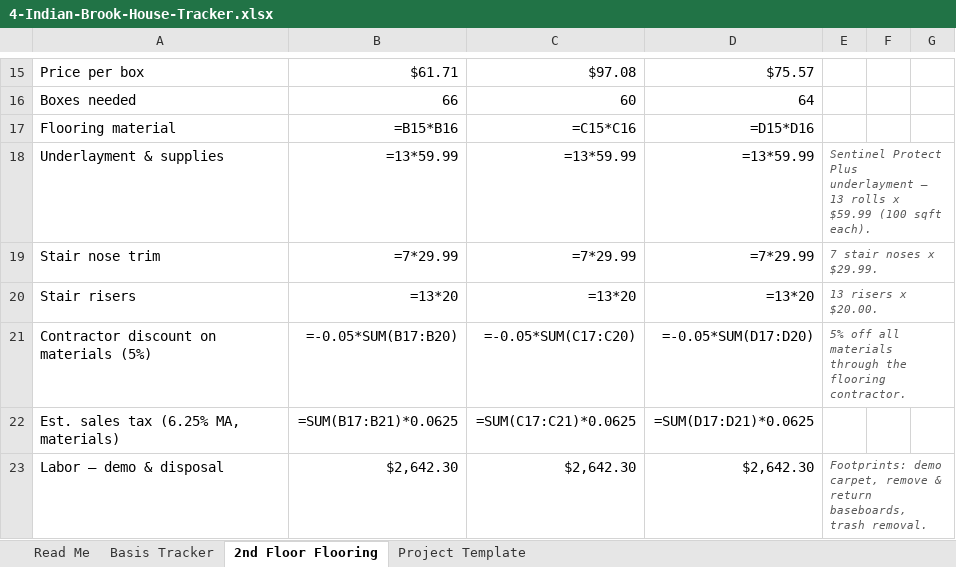
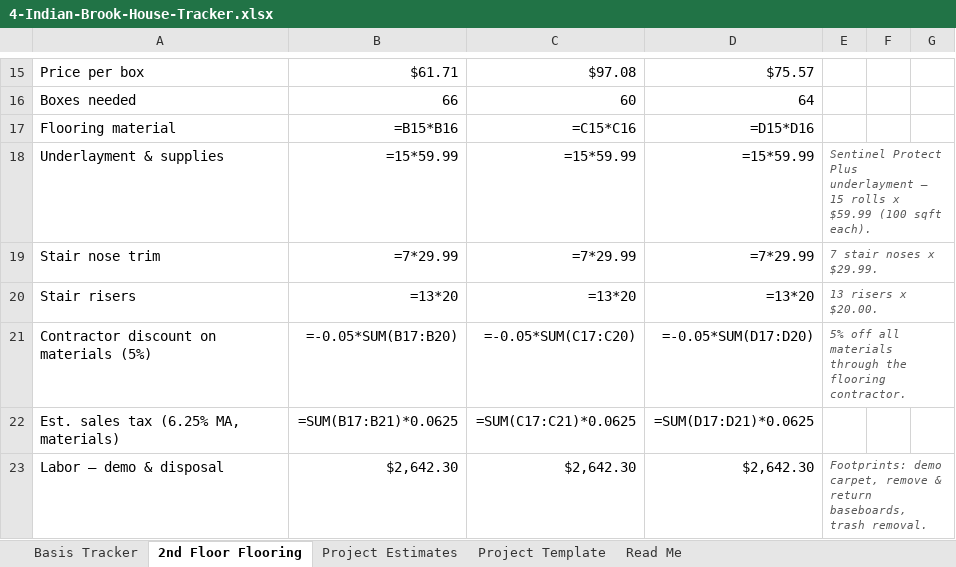
Before and after one commit to hods347/4-Indian-Brook, an Excel workbook: 4-Indian-Brook-House-Tracker.xlsx, sheet 2nd Floor Flooring, drawn as a sheet; only a part is shown, gaps mark what is left out; values as stored, in another font and other column widths than the file's, no borders; formulas without a stored value are shown as written; the diff names each change by its address in the sheet, - before the commit and + after, or states it on an @@ line.

```diff
--- a/4-Indian-Brook-House-Tracker.xlsx (sheet 2nd Floor Flooring)
+++ b/4-Indian-Brook-House-Tracker.xlsx (sheet 2nd Floor Flooring)
+sheet tab: Project Estimates
@@ sheet tab order changed: Basis Tracker | 2nd Floor Flooring | Project Estimates | Project Template | Read Me @@
-B18: =13*59.99
+B18: =15*59.99
-C18: =13*59.99
+C18: =15*59.99
-D18: =13*59.99
+D18: =15*59.99
-E18: …underlayment — 13 rolls x…
+E18: …underlayment — 15 rolls x…
```
Also changed, not shown: sheet Read Me, 1 other file.
